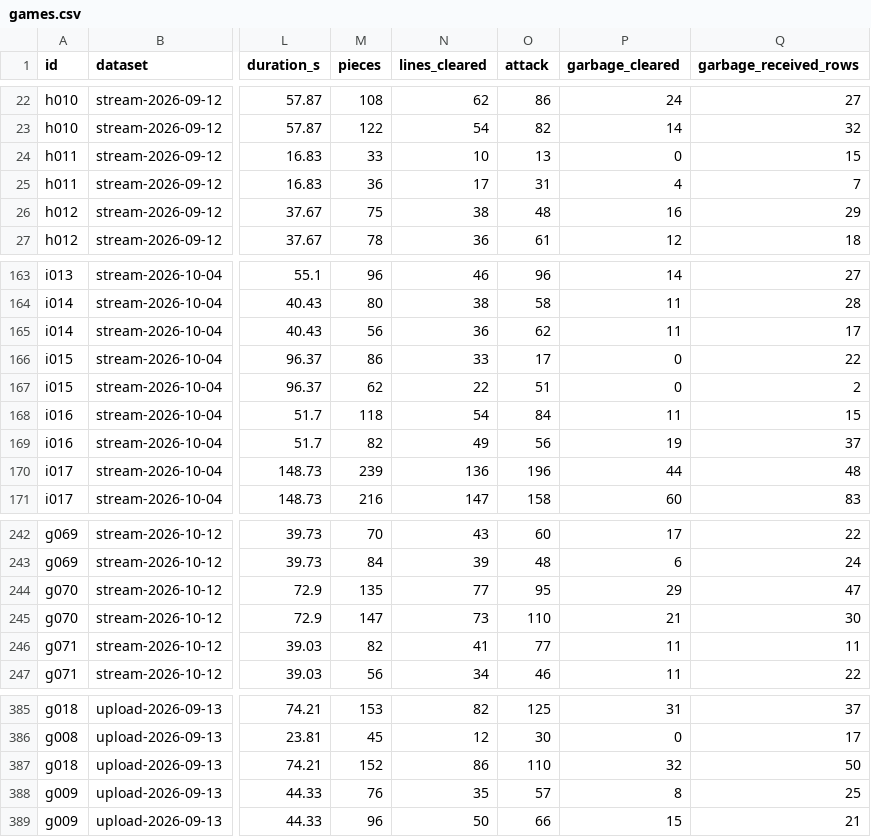
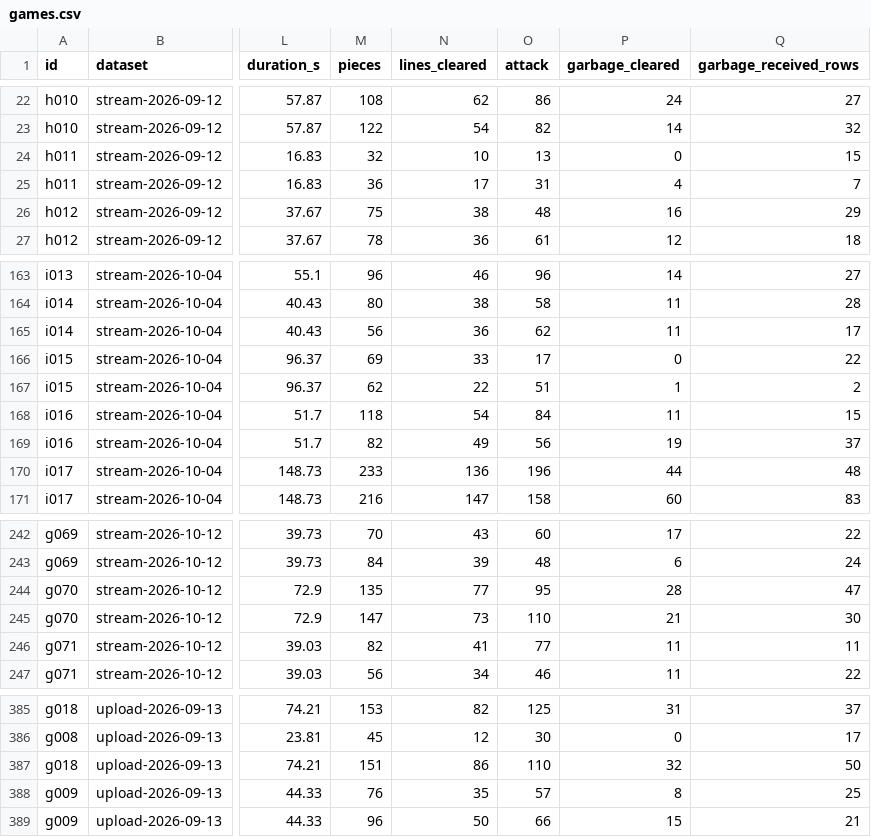
Before and after one commit to yachi/tetrio-replay-report, a CSV file: analysis/ppt2-syakegohan/games.csv, drawn as a sheet; only a part is shown, gaps mark what is left out; the diff covers the shown part only; the diff names each change by its address in the sheet, - before the commit and + after, or states it on an @@ line.

```diff
--- a/analysis/ppt2-syakegohan/games.csv
+++ b/analysis/ppt2-syakegohan/games.csv
-M24 (pieces): 33
+M24 (pieces): 32
-M166 (pieces): 86
+M166 (pieces): 69
-P167 (garbage_cleared): 0
+P167 (garbage_cleared): 1
-M170 (pieces): 239
+M170 (pieces): 233
-P244 (garbage_cleared): 29
+P244 (garbage_cleared): 28
-M387 (pieces): 152
+M387 (pieces): 151
```
Also changed, not shown: 13 edited cells elsewhere in this file, analysis/ppt2-syakegohan/hand-edits.csv, 16 other files.
